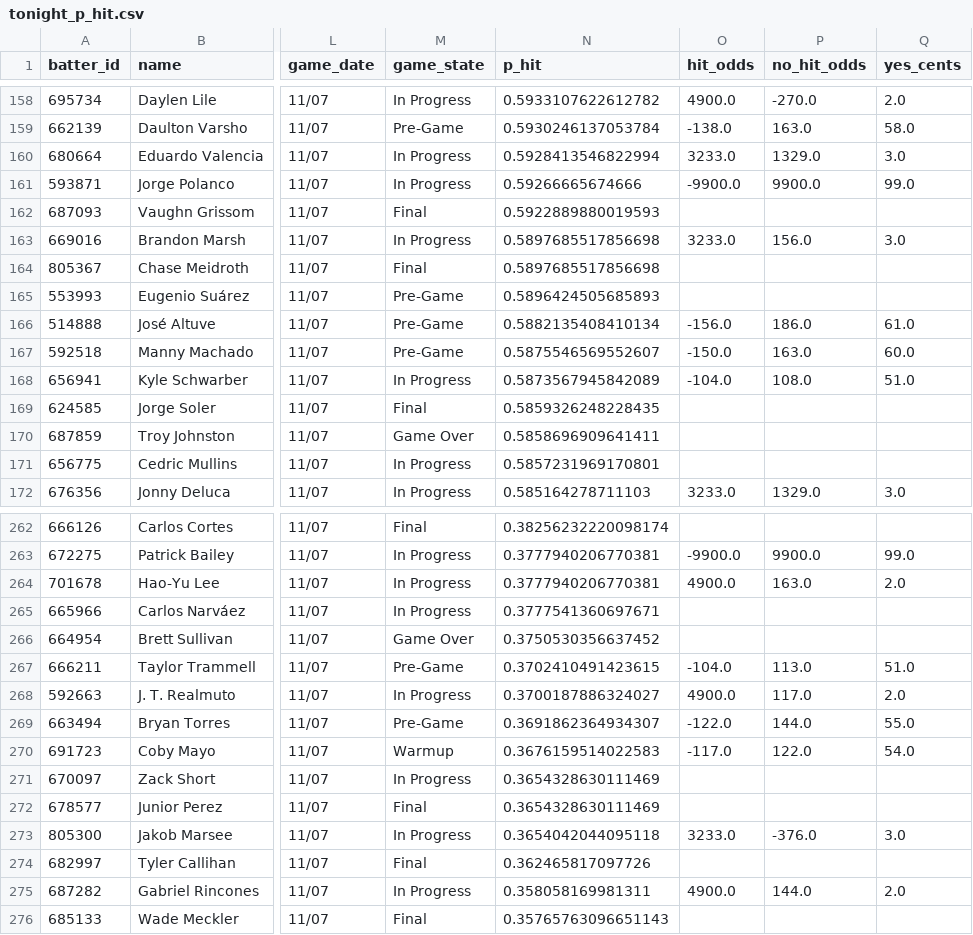
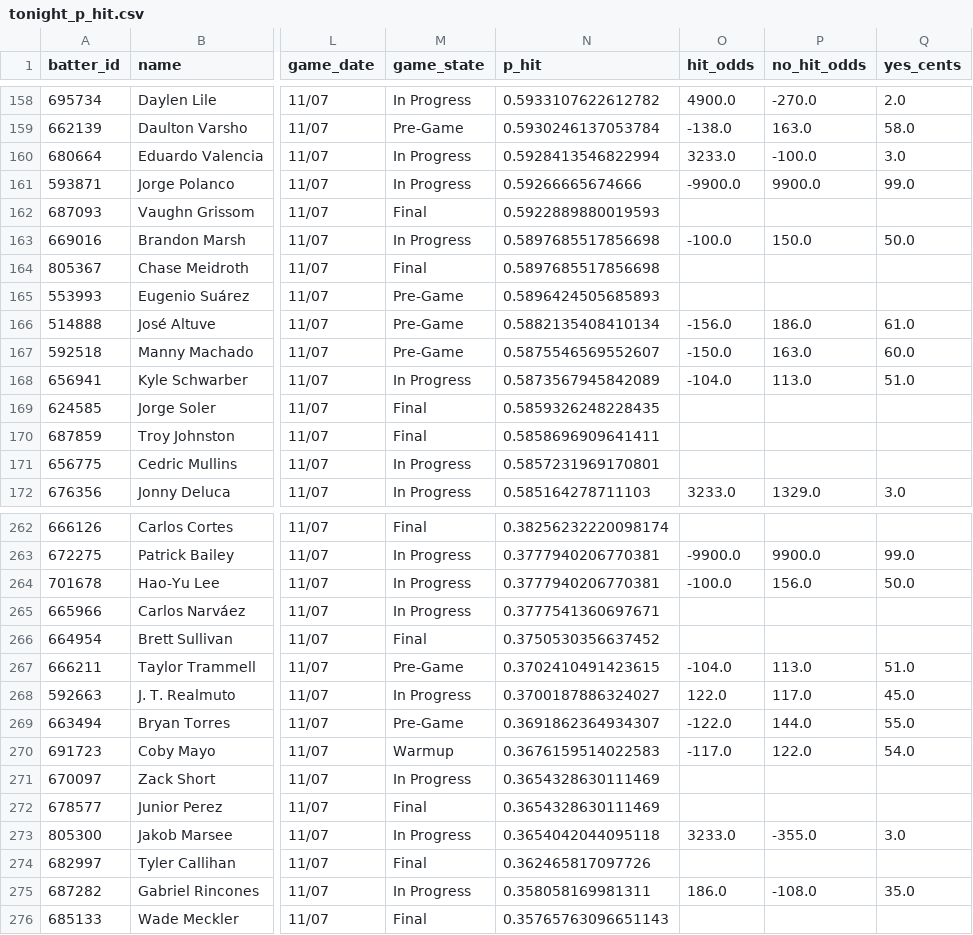
Before and after one commit to 9arlos9ulian/prop-hit-dash, a CSV file: tonight_p_hit.csv, drawn as a sheet; only a part is shown, gaps mark what is left out; the diff covers the shown part only; the diff names each change by its address in the sheet, - before the commit and + after, or states it on an @@ line.

```diff
--- a/tonight_p_hit.csv
+++ b/tonight_p_hit.csv
-P160 (no_hit_odds): 1329.0
+P160 (no_hit_odds): -100.0
-O163 (hit_odds): 3233.0
+O163 (hit_odds): -100.0
-P163 (no_hit_odds): 156.0
+P163 (no_hit_odds): 150.0
-Q163 (yes_cents): 3.0
+Q163 (yes_cents): 50.0
-P168 (no_hit_odds): 108.0
+P168 (no_hit_odds): 113.0
-M170 (game_state): Game Over
+M170 (game_state): Final
-O264 (hit_odds): 4900.0
+O264 (hit_odds): -100.0
-P264 (no_hit_odds): 163.0
+P264 (no_hit_odds): 156.0
-Q264 (yes_cents): 2.0
+Q264 (yes_cents): 50.0
-M266 (game_state): Game Over
+M266 (game_state): Final
-O268 (hit_odds): 4900.0
+O268 (hit_odds): 122.0
-Q268 (yes_cents): 2.0
+Q268 (yes_cents): 45.0
-P273 (no_hit_odds): -376.0
+P273 (no_hit_odds): -355.0
-O275 (hit_odds): 4900.0
+O275 (hit_odds): 186.0
-P275 (no_hit_odds): 144.0
+P275 (no_hit_odds): -108.0
-Q275 (yes_cents): 2.0
+Q275 (yes_cents): 35.0
```
Also changed, not shown: 58 edited cells elsewhere in this file, 2 other files.
